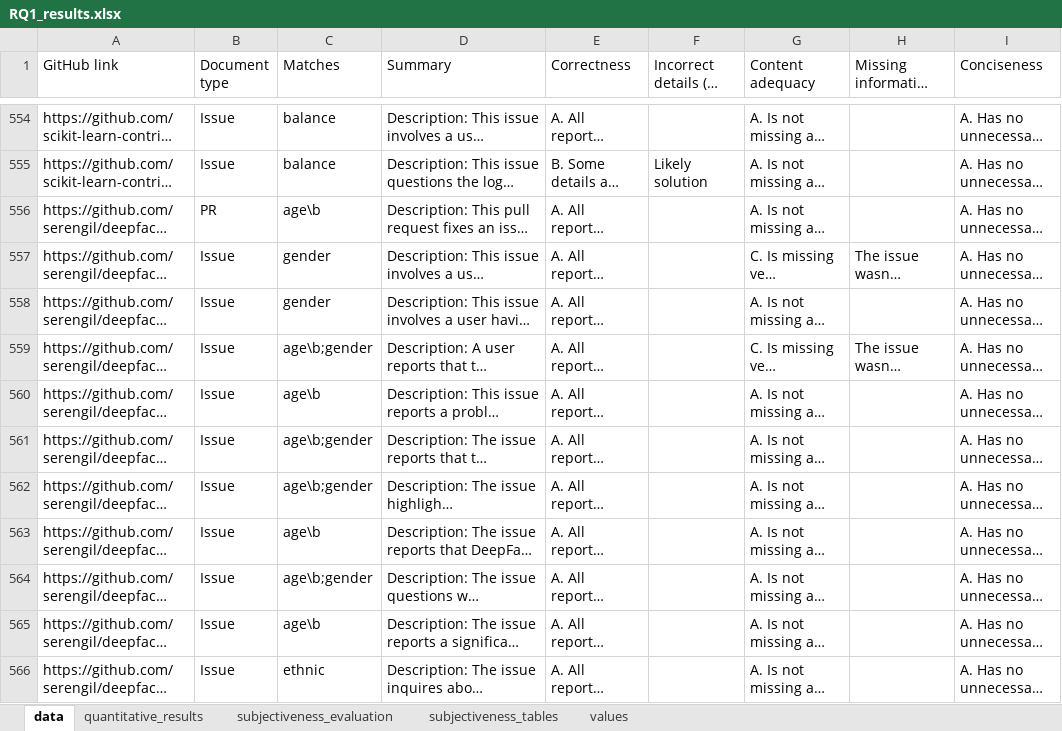
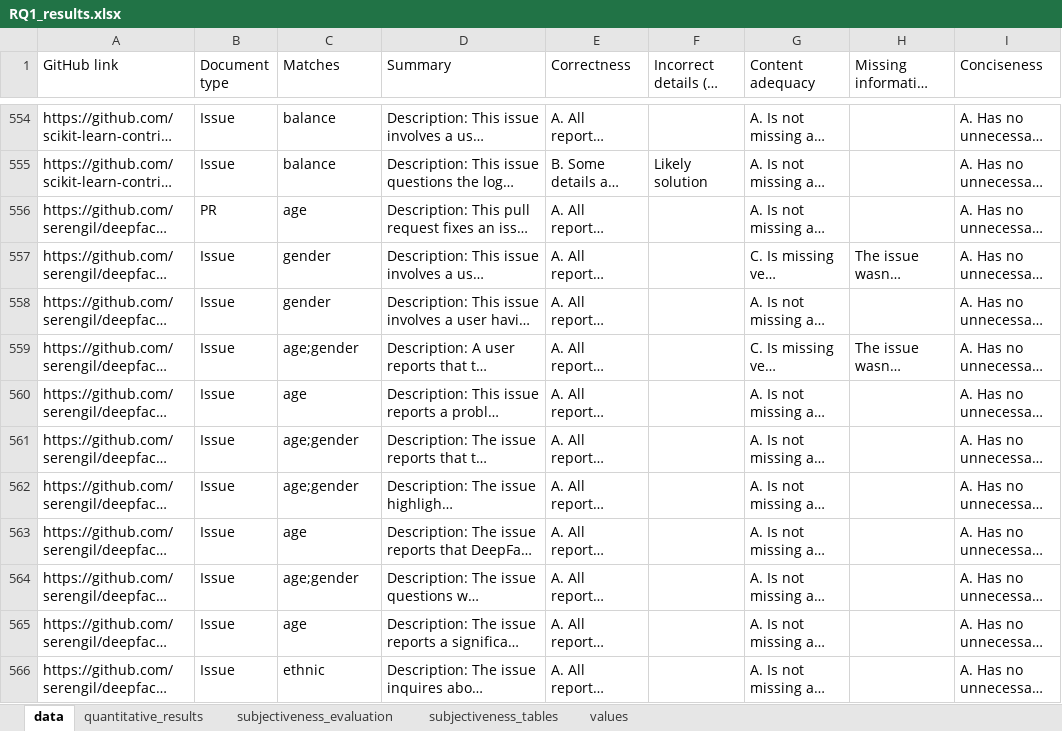
Before and after one commit to adisorbo/fairnessIssues, an Excel workbook: study/RQ1/RQ1_results.xlsx, sheet data, drawn as a sheet; only a part is shown, gaps mark what is left out; long unchanged cells end in …; values as stored, in another font and other column widths than the file's, no cell formats; the diff covers the shown part only; the diff names each change by its address in the sheet, - before the commit and + after, or states it on an @@ line.

Commit message:
Add files via upload

```diff
--- a/study/RQ1/RQ1_results.xlsx (sheet data)
+++ b/study/RQ1/RQ1_results.xlsx (sheet data)
-C556 (Matches): age\b
+C556 (Matches): age
-C559 (Matches): age\b;gender
+C559 (Matches): age;gender
-C560 (Matches): age\b
+C560 (Matches): age
-C561:C562 (Matches): age\b;gender
+C561:C562 (Matches): age;gender
-C563 (Matches): age\b
+C563 (Matches): age
-C564 (Matches): age\b;gender
+C564 (Matches): age;gender
-C565 (Matches): age\b
+C565 (Matches): age
```
Also changed, not shown: 13 edited cells elsewhere in this sheet, cell formats, formulas that keep their value.
